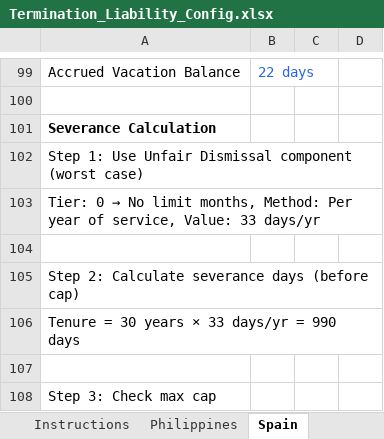
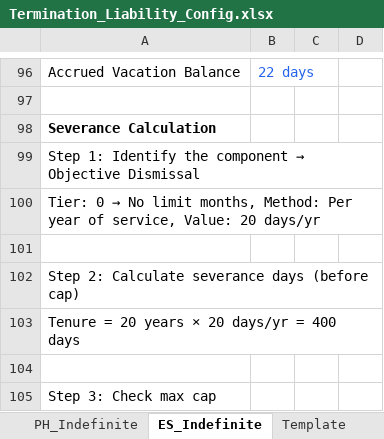
Before and after one commit to sanjanakrishnam-rippling/termination-liability-config, an Excel workbook: Termination_Liability_Config.xlsx, sheet ES_Indefinite, drawn as a sheet; only a part is shown, gaps mark what is left out; values as stored, in another font and other column widths than the file's, no borders; addresses are those after the commit; the diff covers the shown part only; the diff names each change by its address in the sheet, - before the commit and + after, or states it on an @@ line.

```diff
--- a/Termination_Liability_Config.xlsx (sheet ES_Indefinite)
+++ b/Termination_Liability_Config.xlsx (sheet ES_Indefinite)
-sheet tab: Philippines
+sheet tab: PH_Indefinite
-sheet tab: Spain
+sheet tab: ES_Indefinite
@@ A99: Step 1: Use Unfair Dismissal component (worst case) → Step 1: Identify the component → Objective Dismissal @@
-A100: …service, Value: 33 days/yr
+A100: …service, Value: 20 days/yr
-A103: Tenure = 30 years × 33 days/yr = 990 days
+A103: Tenure = 20 years × 20 days/yr = 400 days
```
Also changed, not shown: 5 added rows, 10 removed rows, 28 edited cells and cell formats elsewhere in this sheet, sheet Instructions, sheet PH_Indefinite, sheet Template, 2 other files.
